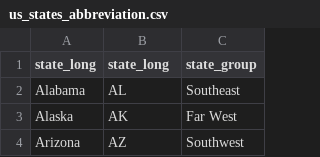
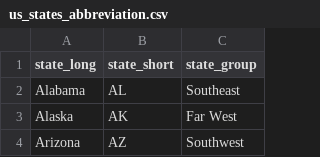
Before and after one commit to cnordenlow/static_data, a CSV file: us_states_abbreviation.csv, drawn as a sheet; only a part is shown.

Commit message:
Update us_states_abbreviation.csv

```diff
--- a/us_states_abbreviation.csv
+++ b/us_states_abbreviation.csv
@@ -1,2 +1,2 @@
-state_long;state_long;state_group
+state_long;state_short;state_group
 Alabama;AL;Southeast
```
